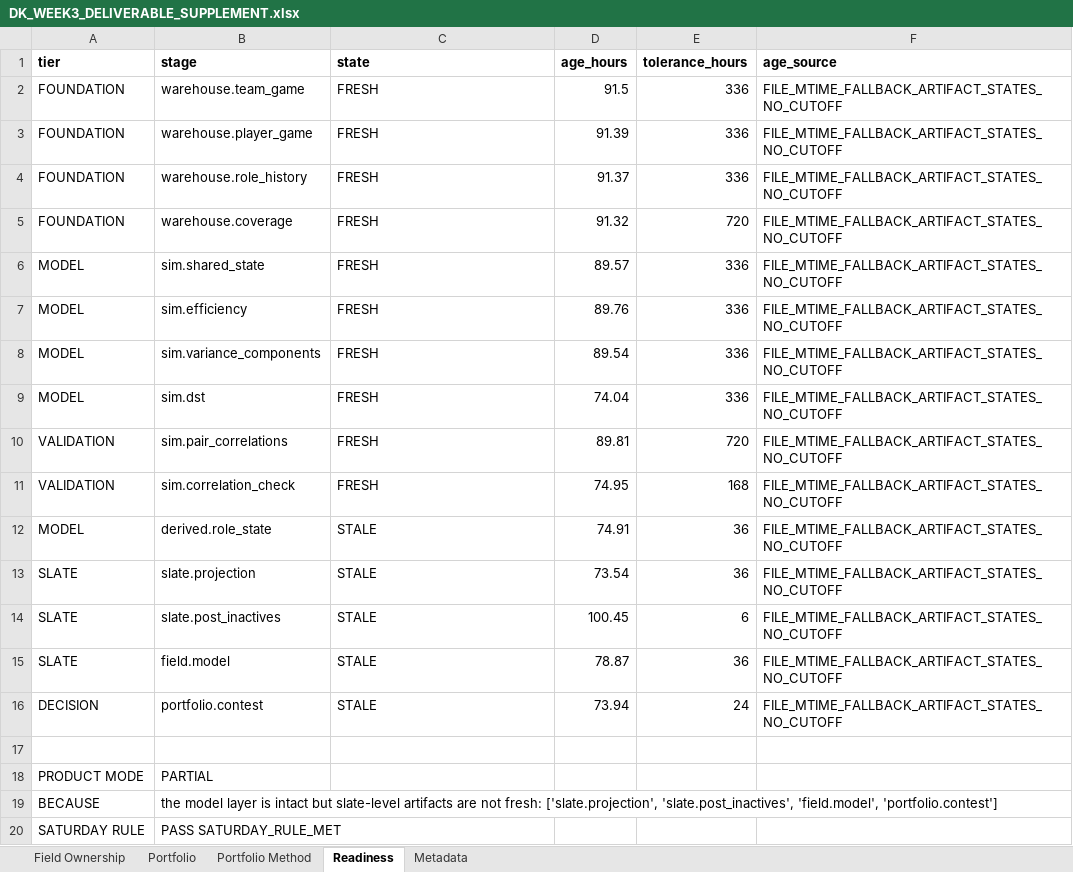
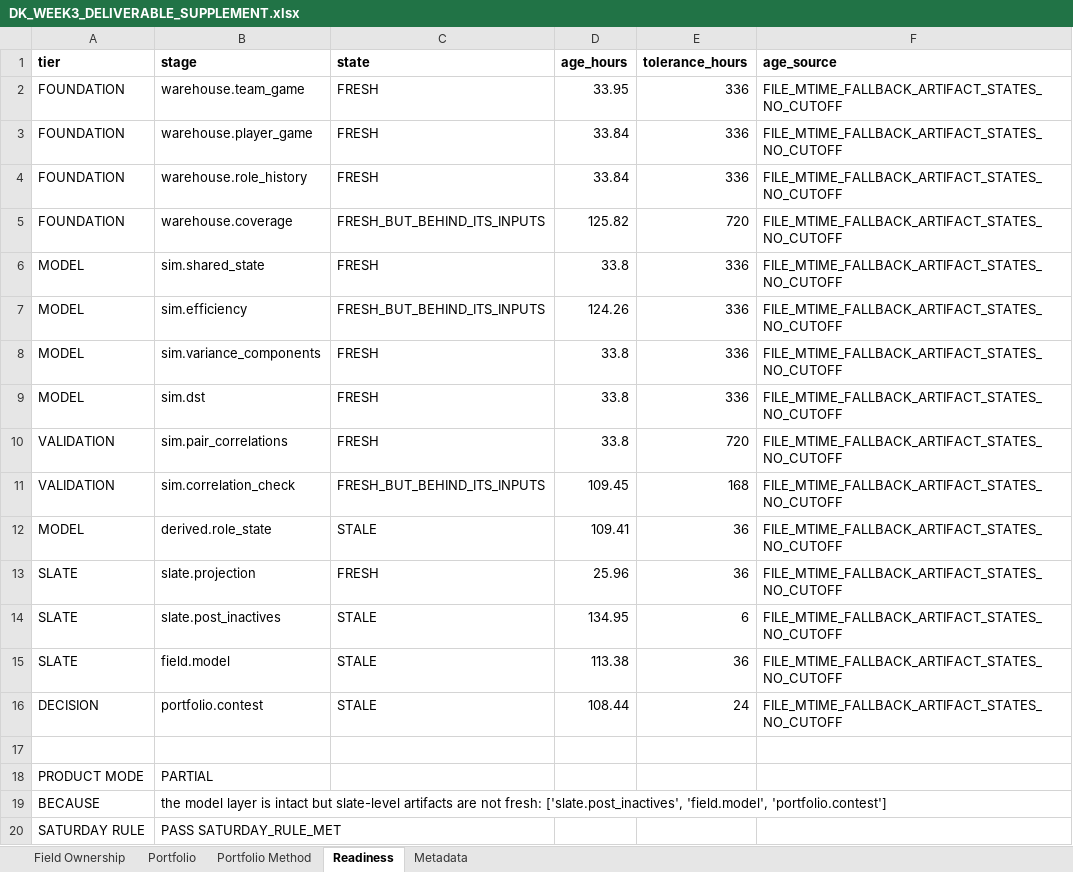
Before and after one commit to 94924676jp-a11y/Nfl, an Excel workbook: nfl/dfs/salaries/DK_WEEK3_DELIVERABLE_SUPPLEMENT.xlsx, sheet Readiness, drawn as a sheet; values as stored, in another font and other column widths than the file's, no borders; the diff names each change by its address in the sheet, - before the commit and + after, or states it on an @@ line.

```diff
--- a/nfl/dfs/salaries/DK_WEEK3_DELIVERABLE_SUPPLEMENT.xlsx (sheet Readiness)
+++ b/nfl/dfs/salaries/DK_WEEK3_DELIVERABLE_SUPPLEMENT.xlsx (sheet Readiness)
-D2 (age_hours): 91.5
+D2 (age_hours): 33.95
-D3 (age_hours): 91.39
+D3 (age_hours): 33.84
-D4 (age_hours): 91.37
+D4 (age_hours): 33.84
-C5 (state): FRESH
+C5 (state): FRESH_BUT_BEHIND_ITS_INPUTS
-D5 (age_hours): 91.32
+D5 (age_hours): 125.82
-D6 (age_hours): 89.57
+D6 (age_hours): 33.8
-C7 (state): FRESH
+C7 (state): FRESH_BUT_BEHIND_ITS_INPUTS
-D7 (age_hours): 89.76
+D7 (age_hours): 124.26
-D8 (age_hours): 89.54
+D8 (age_hours): 33.8
-D9 (age_hours): 74.04
+D9 (age_hours): 33.8
-D10 (age_hours): 89.81
+D10 (age_hours): 33.8
-C11 (state): FRESH
+C11 (state): FRESH_BUT_BEHIND_ITS_INPUTS
-D11 (age_hours): 74.95
+D11 (age_hours): 109.45
-D12 (age_hours): 74.91
+D12 (age_hours): 109.41
-C13 (state): STALE
+C13 (state): FRESH
-D13 (age_hours): 73.54
+D13 (age_hours): 25.96
-D14 (age_hours): 100.45
+D14 (age_hours): 134.95
-D15 (age_hours): 78.87
+D15 (age_hours): 113.38
-D16 (age_hours): 73.94
+D16 (age_hours): 108.44
-B19 (stage): …not fresh: ['slate.projection', 'slate.post_inactives', 'field.model', 'portfolio.contest']
+B19 (stage): …not fresh: ['slate.post_inactives', 'field.model', 'portfolio.contest']
```
Also changed, not shown: sheet Metadata, 21 other files.
